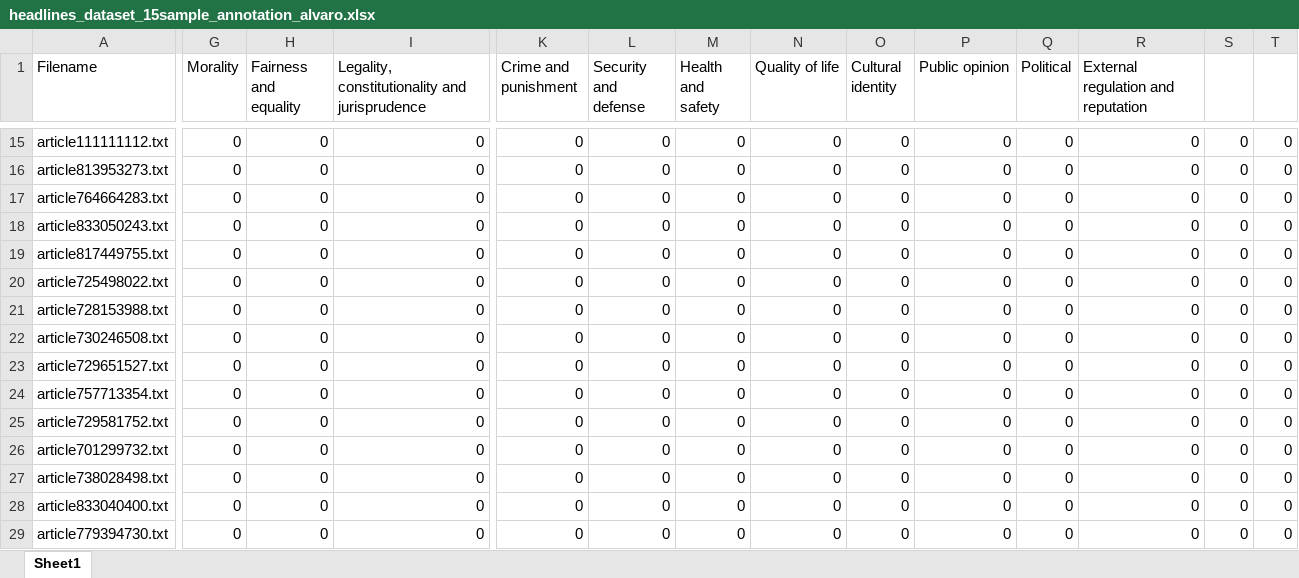
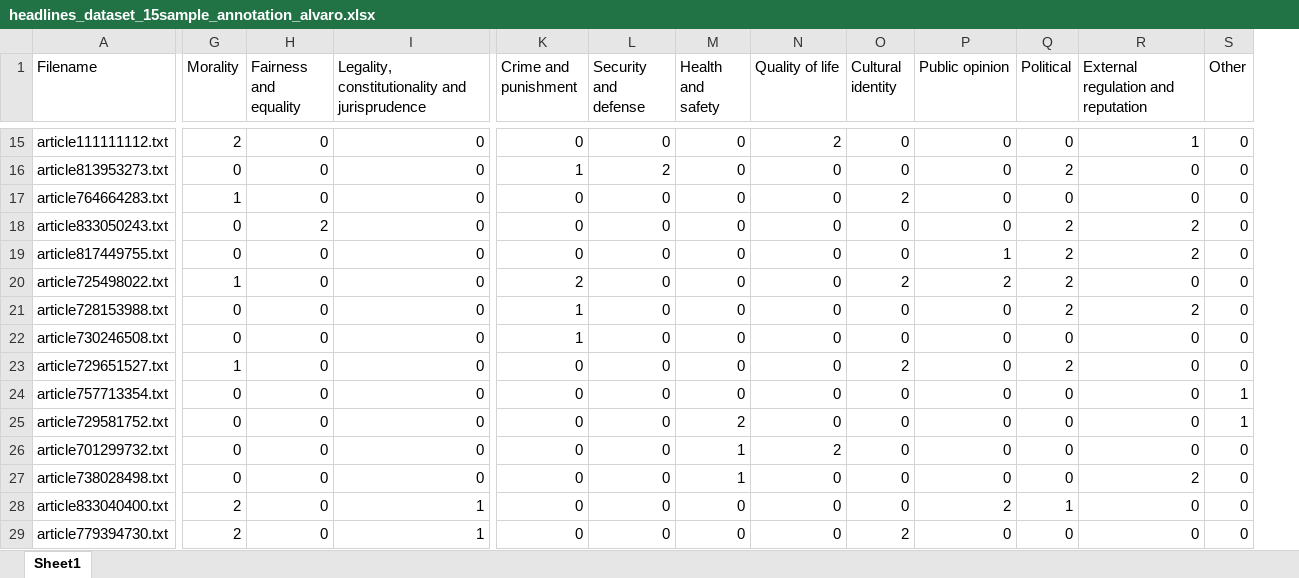
Before and after one commit to ItsTheTai/frame_detect_NLP, an Excel workbook: preprocessing/annotation/headlines_dataset_15sample_annotation_alvaro.xlsx, sheet Sheet1, drawn as a sheet; only a part is shown, gaps mark what is left out; values as stored, in another font and other column widths than the file's, no borders; the diff covers the shown part only; the diff names each change by its address in the sheet, - before the commit and + after, or states it on an @@ line.

```diff
--- a/preprocessing/annotation/headlines_dataset_15sample_annotation_alvaro.xlsx (sheet Sheet1)
+++ b/preprocessing/annotation/headlines_dataset_15sample_annotation_alvaro.xlsx (sheet Sheet1)
-column T, rows 15-29: all 0
-S1: (empty)
+S1: Other
-G15 (Morality): 0
+G15 (Morality): 2
-N15 (Quality of life): 0
+N15 (Quality of life): 2
-R15: 0
+R15: 1
-K16 (Crime and punishment): 0
+K16 (Crime and punishment): 1
-L16 (Security and defense): 0
+L16 (Security and defense): 2
-Q16 (Political): 0
+Q16 (Political): 2
-G17 (Morality): 0
+G17 (Morality): 1
-O17 (Cultural identity): 0
+O17 (Cultural identity): 2
-H18 (Fairness and equality): 0
+H18 (Fairness and equality): 2
-Q18:Q21 (Political): 0
+Q18:Q21 (Political): 2
-R18:R19: 0
+R18:R19: 2
-P19 (Public opinion): 0
+P19 (Public opinion): 1
-G20 (Morality): 0
+G20 (Morality): 1
-K20 (Crime and punishment): 0
+K20 (Crime and punishment): 2
-O20 (Cultural identity): 0
+O20 (Cultural identity): 2
-P20 (Public opinion): 0
+P20 (Public opinion): 2
-K21:K22 (Crime and punishment): 0
+K21:K22 (Crime and punishment): 1
-R21: 0
+R21: 2
-G23 (Morality): 0
+G23 (Morality): 1
-O23 (Cultural identity): 0
+O23 (Cultural identity): 2
-Q23 (Political): 0
+Q23 (Political): 2
-S24:S25 (Other): 0
+S24:S25 (Other): 1
-M25 (Health and safety): 0
+M25 (Health and safety): 2
-M26:M27 (Health and safety): 0
+M26:M27 (Health and safety): 1
-N26 (Quality of life): 0
+N26 (Quality of life): 2
-R27: 0
+R27: 2
-G28:G29 (Morality): 0
+G28:G29 (Morality): 2
-I28:I29: 0
+I28:I29: 1
-P28 (Public opinion): 0
+P28 (Public opinion): 2
-Q28 (Political): 0
+Q28 (Political): 1
-O29 (Cultural identity): 0
+O29 (Cultural identity): 2
```
Also changed, not shown: 470 edited cells elsewhere in this sheet.
